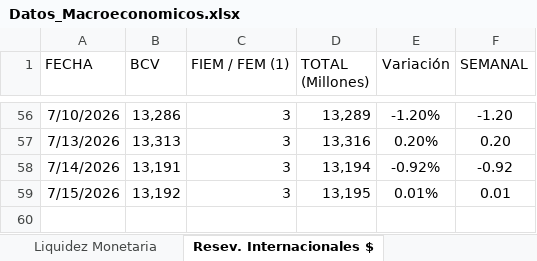
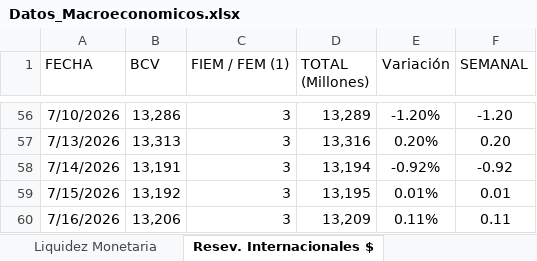
Before and after one commit to bfauairmonitor/Monitor-Nacional, an Excel workbook: Datos_Macroeconomicos.xlsx, sheet Resev. Internacionales $, drawn as a sheet; only a part is shown, gaps mark what is left out; values as stored, in another font and other column widths than the file's, no borders; the diff names each change by its address in the sheet, - before the commit and + after, or states it on an @@ line.

```diff
--- a/Datos_Macroeconomicos.xlsx (sheet Resev. Internacionales $)
+++ b/Datos_Macroeconomicos.xlsx (sheet Resev. Internacionales $)
+row 60: 7/16/2026 | 13,206 | 3 | 13,209 | 0.11% | 0.11
```
Also changed, not shown: sheet Liquidez Monetaria, sheet Tasa Overnight Diaria.
